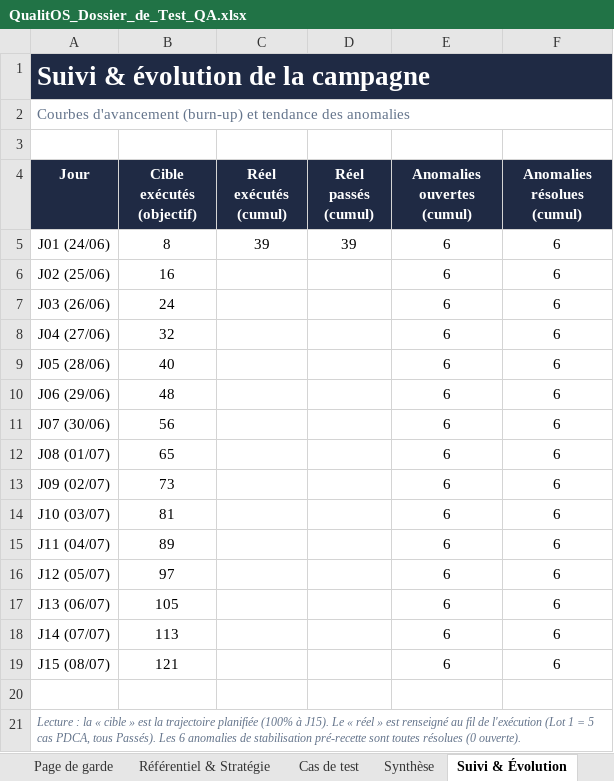
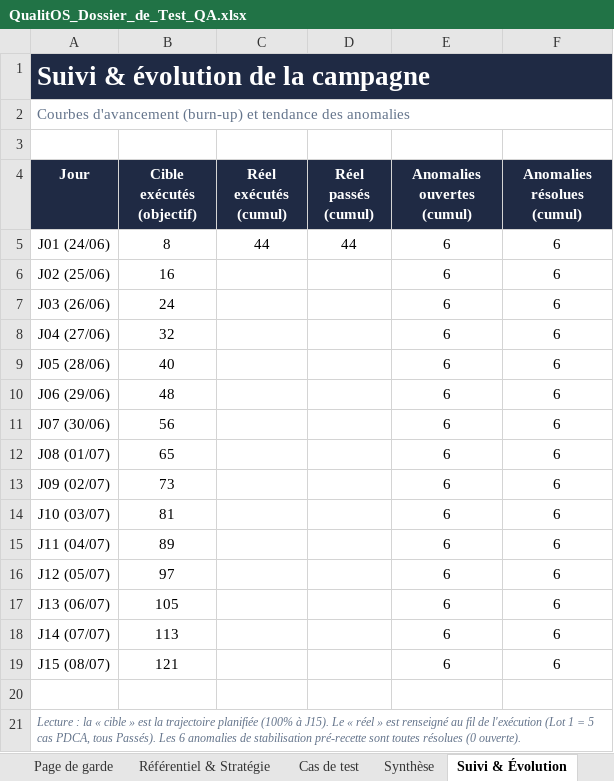
Before and after one commit to Couldevlop/qualitos, an Excel workbook: docs/qa/QualitOS_Dossier_de_Test_QA.xlsx, sheet Suivi & Évolution, drawn as a sheet; values as stored, in another font and other column widths than the file's, no borders; charts and pictures not drawn; the diff names each change by its address in the sheet, - before the commit and + after, or states it on an @@ line.

```diff
--- a/docs/qa/QualitOS_Dossier_de_Test_QA.xlsx (sheet Suivi & Évolution)
+++ b/docs/qa/QualitOS_Dossier_de_Test_QA.xlsx (sheet Suivi & Évolution)
-C5 (Réel exécutés (cumul)): 39
+C5 (Réel exécutés (cumul)): 44
-D5 (Réel passés (cumul)): 39
+D5 (Réel passés (cumul)): 44
```
Also changed, not shown: sheet Journal d'exécution, sheet Cas de test, sheet Synthèse, 6 other files.
